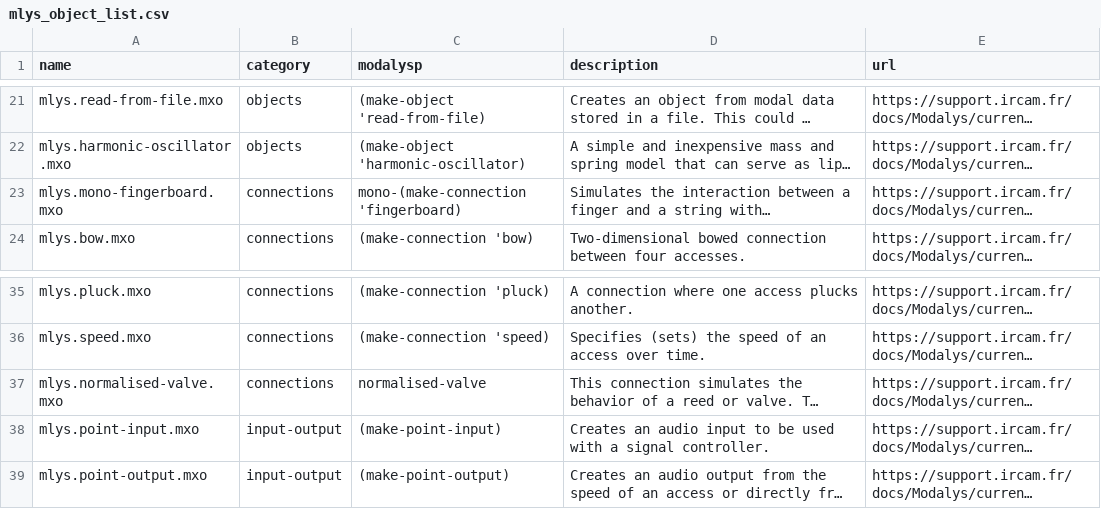
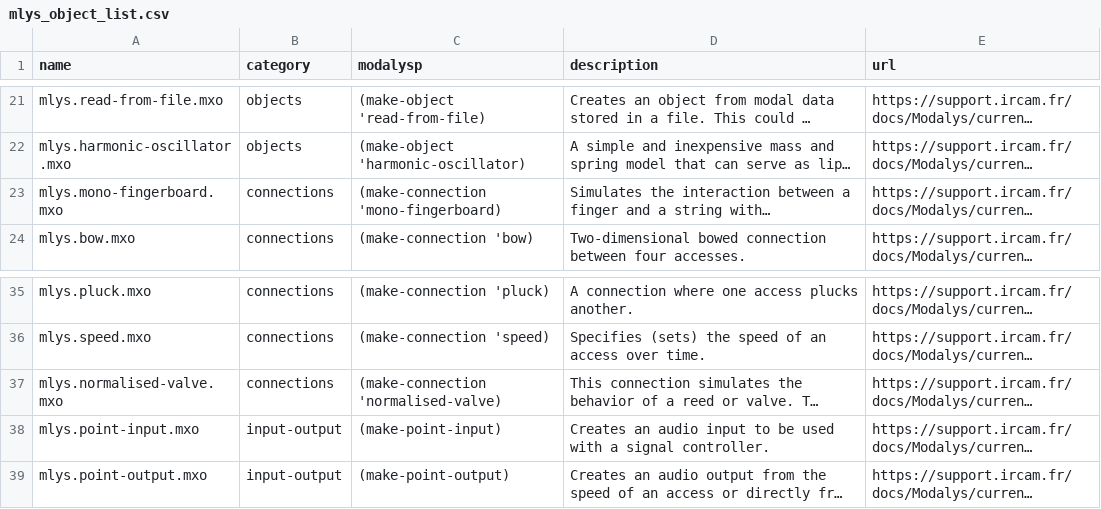
Before and after one commit to xinisnot/Modalys-document-viewer, a CSV file: mlys_object_list.csv, drawn as a sheet; only a part is shown, gaps mark what is left out; long unchanged cells end in …; the diff names each change by its address in the sheet, - before the commit and + after, or states it on an @@ line.

```diff
--- a/mlys_object_list.csv
+++ b/mlys_object_list.csv
-C23 (modalysp): mono-(make-connection 'fingerboard)
+C23 (modalysp): (make-connection 'mono-fingerboard)
-C37 (modalysp): normalised-valve
+C37 (modalysp): (make-connection 'normalised-valve)
```
Also changed, not shown: 2 other files.
